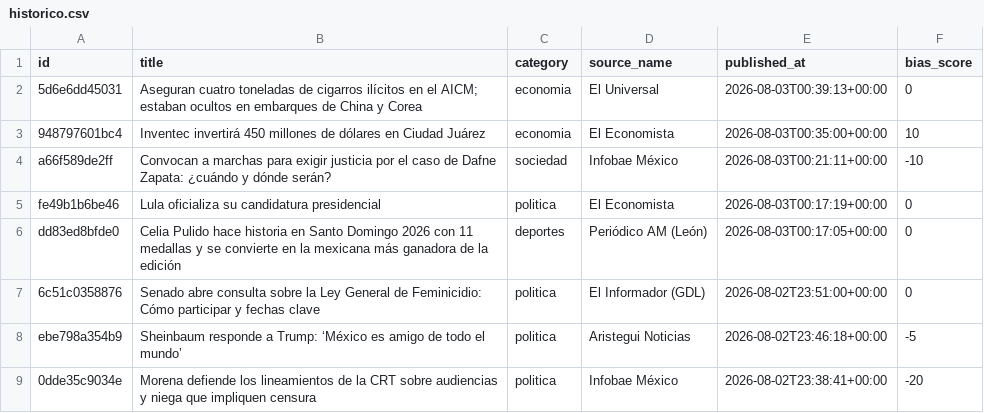
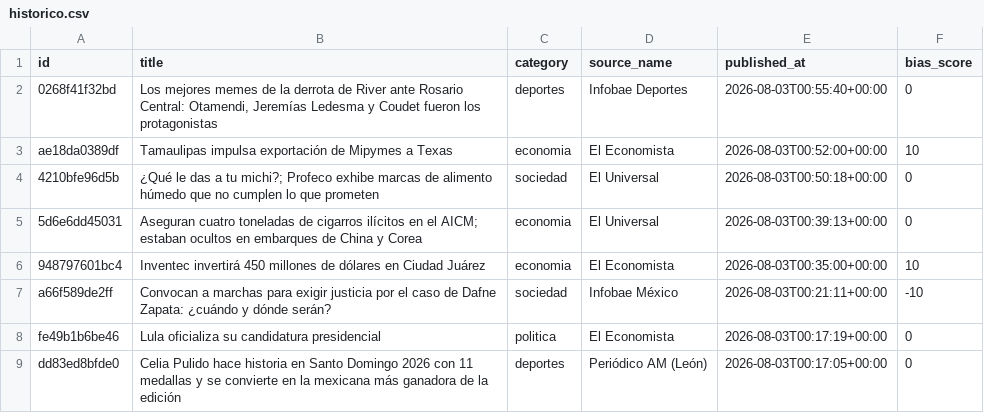
Before and after one commit to Marianomrz/ContextoWeb, a CSV file: historico.csv, drawn as a sheet; only a part is shown; the shorter side is filled out with more unchanged rows.

```diff
--- a/historico.csv
+++ b/historico.csv
@@ -1,2 +1,5 @@
 id,title,category,source_name,published_at,bias_score
+0268f41f32bd,"Los mejores memes de la derrota de River ante Rosario Central: Otamendi, Jeremías Ledesma y Coudet fueron los protagonistas",deportes,Infobae Deportes,2026-08-03T00:55:40+00:00,0
+ae18da0389df,Tamaulipas impulsa exportación de Mipymes a Texas,economia,El Economista,2026-08-03T00:52:00+00:00,10
+4210bfe96d5b,¿Qué le das a tu michi?; Profeco exhibe marcas de alimento húmedo que no cumplen lo que prometen,sociedad,El Universal,2026-08-03T00:50:18+00:00,0
 5d6e6dd45031,Aseguran cuatro toneladas de cigarros ilícitos en el AICM; estaban ocultos en embarques de China y Corea,economia,El Universal,2026-08-03T00:39:13+00:00,0
```
Also changed, not shown: 13 other files.
